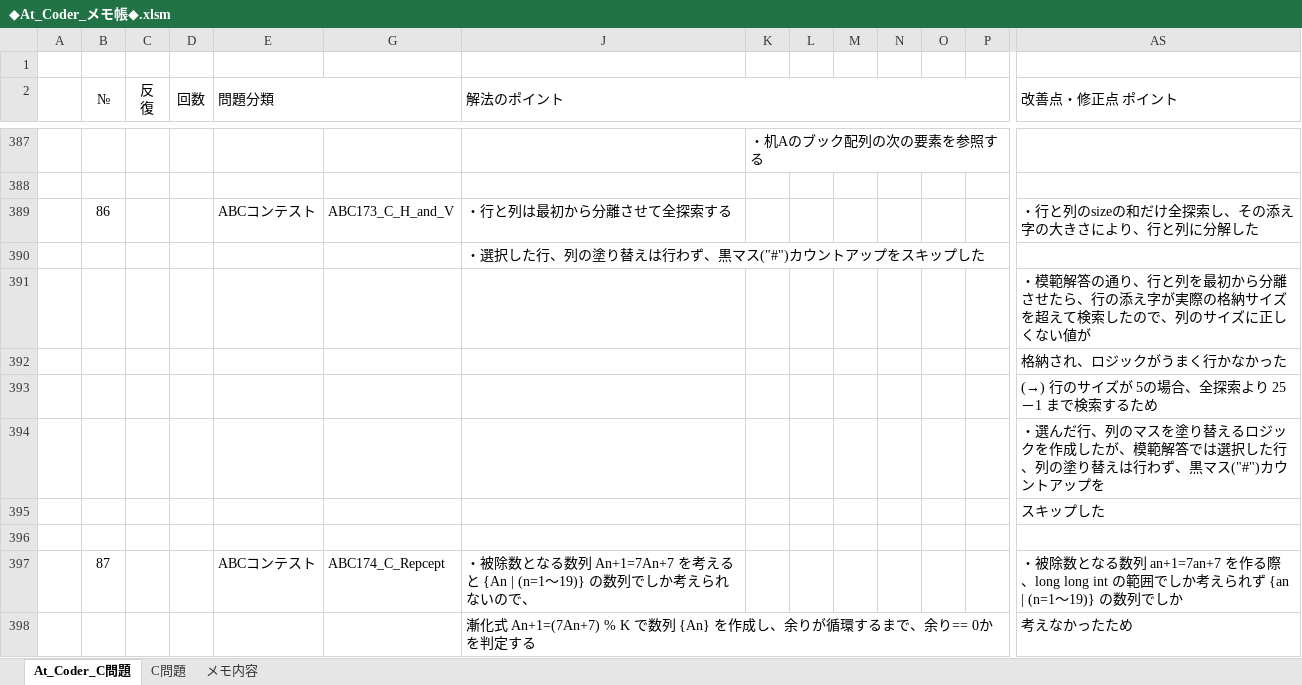
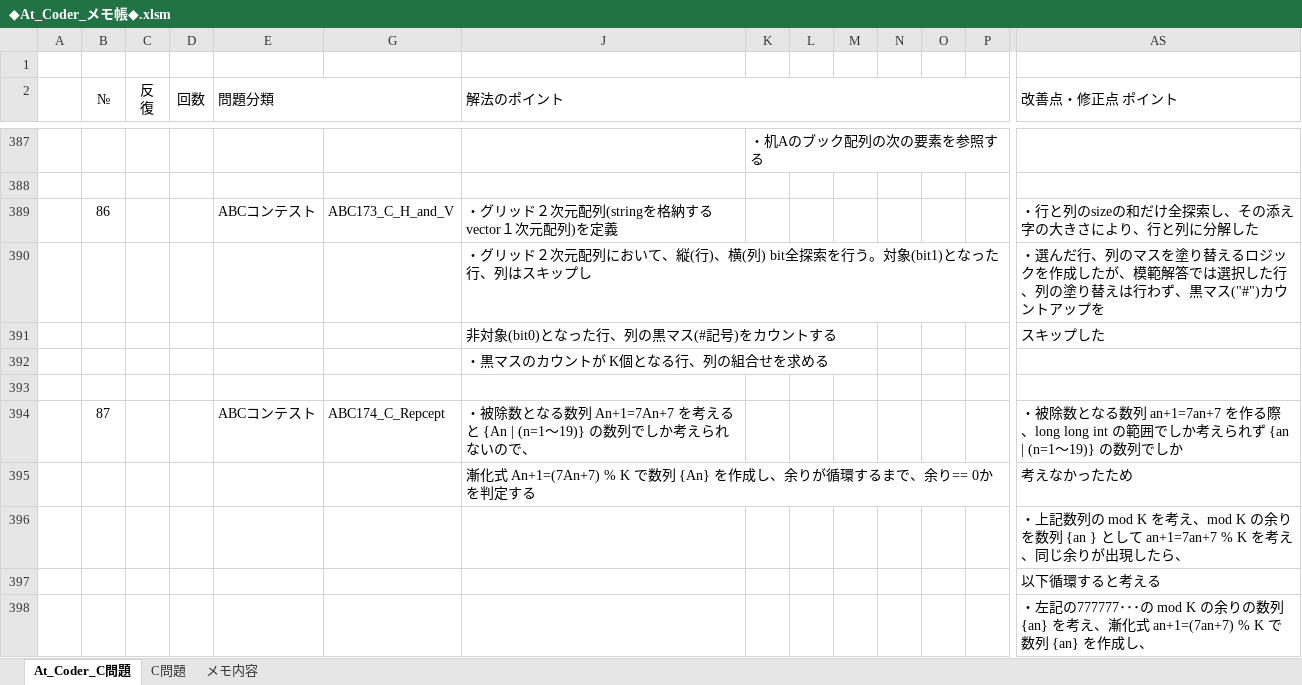
Before and after one commit to roshihie/At_Coder, an Excel workbook: ◆At_Coder_メモ帳◆.xlsm, sheet At_Coder_C問題, drawn as a sheet; only a part is shown, gaps mark what is left out; the shorter side is filled out with more unchanged rows; values as stored, in another font and other column widths than the file's, no borders; charts and pictures and conditional formats not drawn; removed rows and columns are numbered as before the commit, all else as after; rows hold the shown columns only; the diff names each change by its address in the sheet, - before the commit and + after, or states it on an @@ line.

Commit message:
2021/04/04 Commit

```diff
--- a/◆At_Coder_メモ帳◆.xlsm (sheet At_Coder_C問題)
+++ b/◆At_Coder_メモ帳◆.xlsm (sheet At_Coder_C問題)
-J389 (解法のポイント): ・行と列は最初から分離させて全探索する
+J389 (解法のポイント): ・グリッド２次元配列(stringを格納するvector１次元配列)を定義
+row 390:  |  |  |  |  |  | ・グリッド２次元配列において、縦(行)、横(列) bit全探索を行う。対象(bit1)となった行、列はスキップし |  |  |  |  |  |  | ・選んだ行、列のマスを塗り替えるロジックを作成したが、模範解答では選択した行、列の塗り替えは行わず、黒マス("#")カウントアップを
+row 391:  |  |  |  |  |  | 非対象(bit0)となった行、列の黒マス(#記号)をカウントする |  |  |  |  |  |  | スキップした
-J392 (解法のポイント): ・選択した行、列の塗り替えは行わず、黒マス("#")カウントアップをスキップした
+J392 (解法のポイント): ・黒マスのカウントが K個となる行、列の組合せを求める
-row 391:  |  |  |  |  |  |  |  |  |  |  |  |  | ・模範解答の通り、行と列を最初から分離させたら、行の添え字が実際の格納サイズを超えて検索したので、列のサイズに正しくない値が
-row 392:  |  |  |  |  |  |  |  |  |  |  |  |  | 格納され、ロジックがうまく行かなかった
-row 393:  |  |  |  |  |  |  |  |  |  |  |  |  | (→) 行のサイズが 5の場合、全探索より 25－1 まで検索するため
-row 394:  |  |  |  |  |  |  |  |  |  |  |  |  | ・選んだ行、列のマスを塗り替えるロジックを作成したが、模範解答では選択した行、列の塗り替えは行わず、黒マス("#")カウントアップを
-row 395:  |  |  |  |  |  |  |  |  |  |  |  |  | スキップした
```
Also changed, not shown: formulas that keep their value, hidden cells, charts or pictures.
